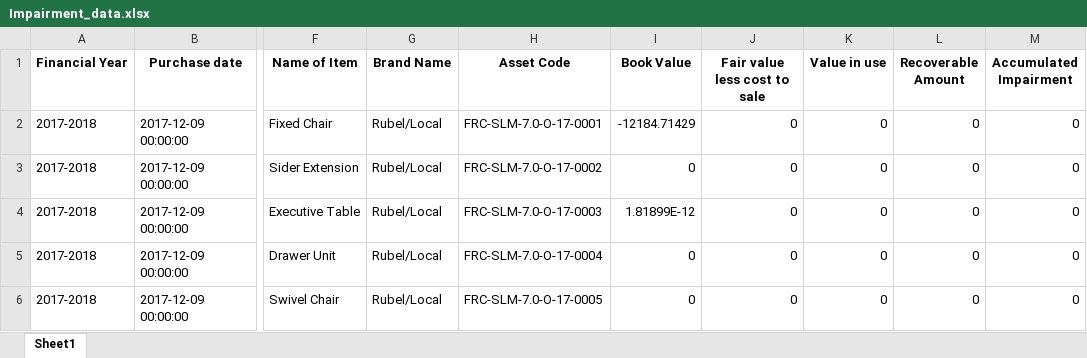
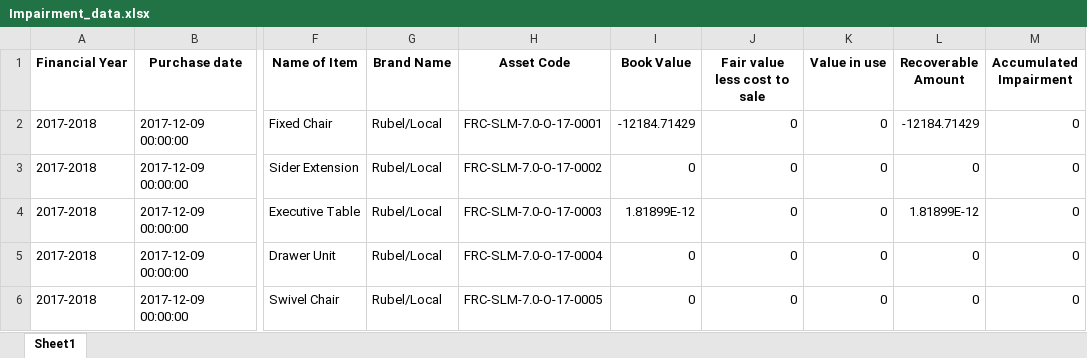
Before and after one commit to ANIKFRCBD/AFAR_NEW_VERSION, an Excel workbook: afar_project/csv_path/sample/Impairment_data.xlsx, sheet Sheet1, drawn as a sheet; only a part is shown, gaps mark what is left out; values as stored, in another font and other column widths than the file's, no borders; the diff names each change by its address in the sheet, - before the commit and + after, or states it on an @@ line.

```diff
--- a/afar_project/csv_path/sample/Impairment_data.xlsx (sheet Sheet1)
+++ b/afar_project/csv_path/sample/Impairment_data.xlsx (sheet Sheet1)
-L2 (Recoverable Amount): 0
+L2 (Recoverable Amount): -12184.71429
-L4 (Recoverable Amount): 0
+L4 (Recoverable Amount): 1.81899E-12
```
Also changed, not shown: afar_project/csv_path/frc_asset_schedule.xlsx, afar_project/csv_path/sample/asset_register.xlsx, 2 other files.
